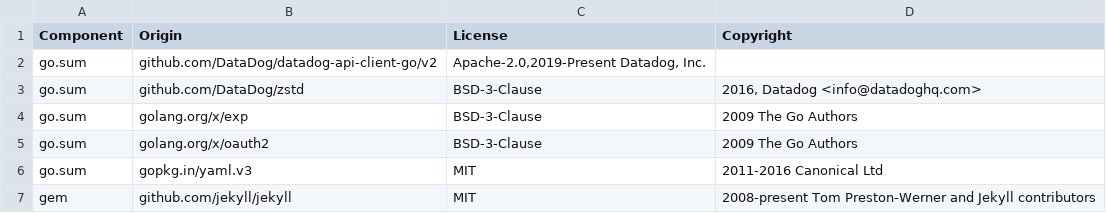
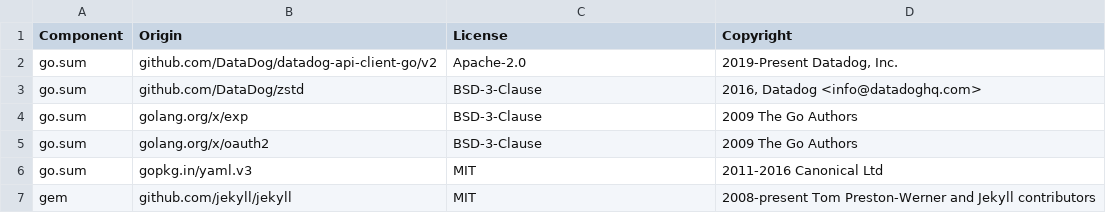
Before and after one commit to DataDog/community-lab, a CSV file: LICENSE-3rdparty.csv, drawn as a sheet.

Commit message:
Update LICENSE-3rdparty.csv
Small typo fix

```diff
--- a/LICENSE-3rdparty.csv
+++ b/LICENSE-3rdparty.csv
@@ -1,3 +1,3 @@
 Component,Origin,License,Copyright
-go.sum,github.com/DataDog/datadog-api-client-go/v2,"Apache-2.0,2019-Present Datadog, Inc."
+go.sum,github.com/DataDog/datadog-api-client-go/v2,Apache-2.0,"2019-Present Datadog, Inc."
 go.sum,github.com/DataDog/zstd,BSD-3-Clause,"2016, Datadog <info@datadoghq.com>"
```
